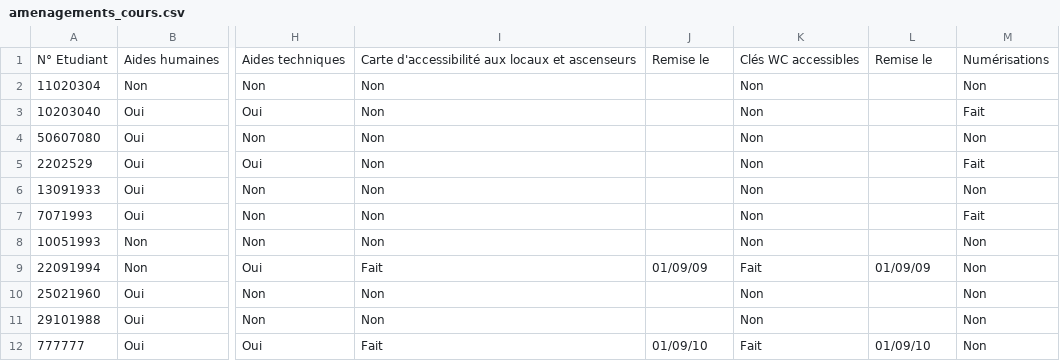
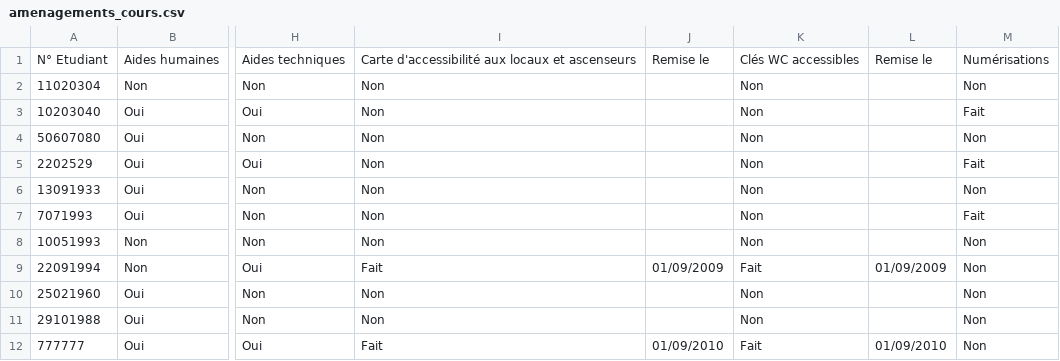
Before and after one commit to azurawska/Gestion_Infos_Accueil_Handicap_P8, a CSV file: src/data/csv/amenagements_cours.csv, drawn as a sheet; only a part is shown, gaps mark what is left out; the diff names each change by its address in the sheet, - before the commit and + after, or states it on an @@ line.

Commit message:
Finalisation de l'écran des aménagements des cours.

```diff
--- a/src/data/csv/amenagements_cours.csv
+++ b/src/data/csv/amenagements_cours.csv
-J9: 01/09/09
+J9: 01/09/2009
-L9: 01/09/09
+L9: 01/09/2009
-J12: 01/09/10
+J12: 01/09/2010
-L12: 01/09/10
+L12: 01/09/2010
```
Also changed, not shown: 8 other files.
